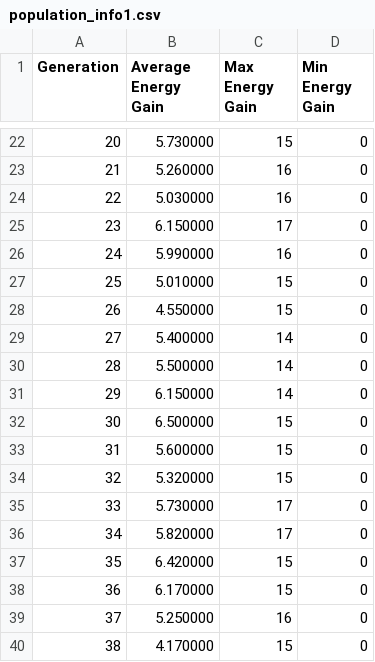
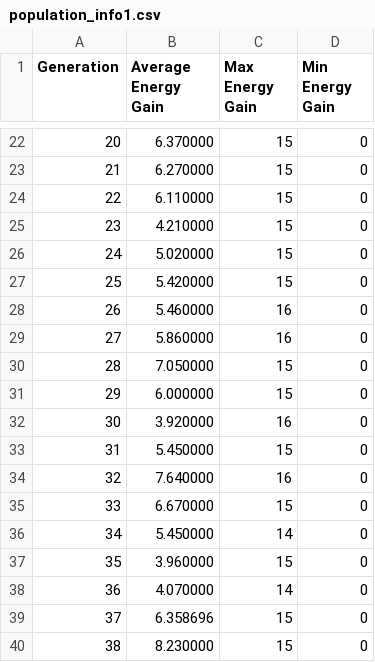
Before and after one commit to tamames/toyLIFE_simulator, a CSV file: simulations/simulation1/data/population_info1.csv, drawn as a sheet; only a part is shown, gaps mark what is left out; the diff covers the shown part only.

```diff
--- a/simulations/simulation1/data/population_info1.csv
+++ b/simulations/simulation1/data/population_info1.csv
@@ -22,19 +22,19 @@ Generation,Average Energy Gain,Max Energy Gain,Min Energy Gain
-20,5.730000,15,0
-21,5.260000,16,0
-22,5.030000,16,0
-23,6.150000,17,0
-24,5.990000,16,0
-25,5.010000,15,0
-26,4.550000,15,0
-27,5.400000,14,0
-28,5.500000,14,0
-29,6.150000,14,0
-30,6.500000,15,0
-31,5.600000,15,0
-32,5.320000,15,0
-33,5.730000,17,0
-34,5.820000,17,0
-35,6.420000,15,0
-36,6.170000,15,0
-37,5.250000,16,0
-38,4.170000,15,0
+20,6.370000,15,0
+21,6.270000,15,0
+22,6.110000,15,0
+23,4.210000,15,0
+24,5.020000,15,0
+25,5.420000,15,0
+26,5.460000,16,0
+27,5.860000,16,0
+28,7.050000,15,0
+29,6.000000,15,0
+30,3.920000,16,0
+31,5.450000,15,0
+32,7.640000,16,0
+33,6.670000,15,0
+34,5.450000,14,0
+35,3.960000,15,0
+36,4.070000,14,0
+37,6.358696,15,0
+38,8.230000,15,0
```
Also changed, not shown: 133 edited cells elsewhere in this file, 2 other files.
